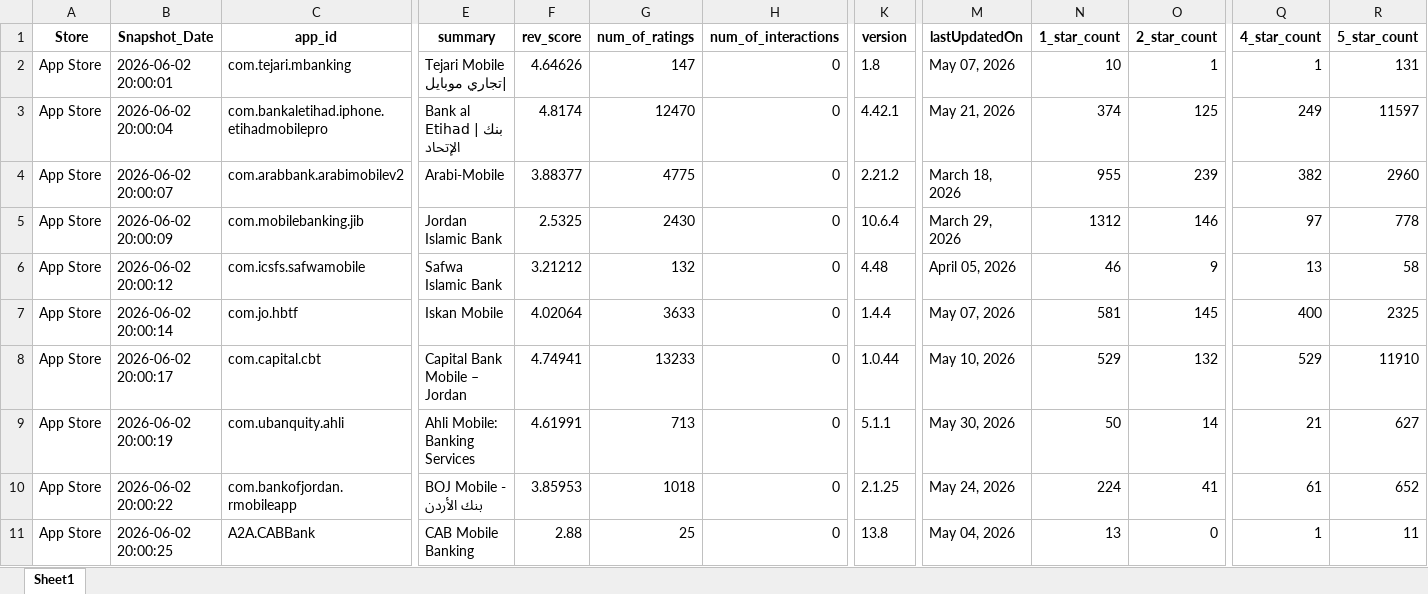
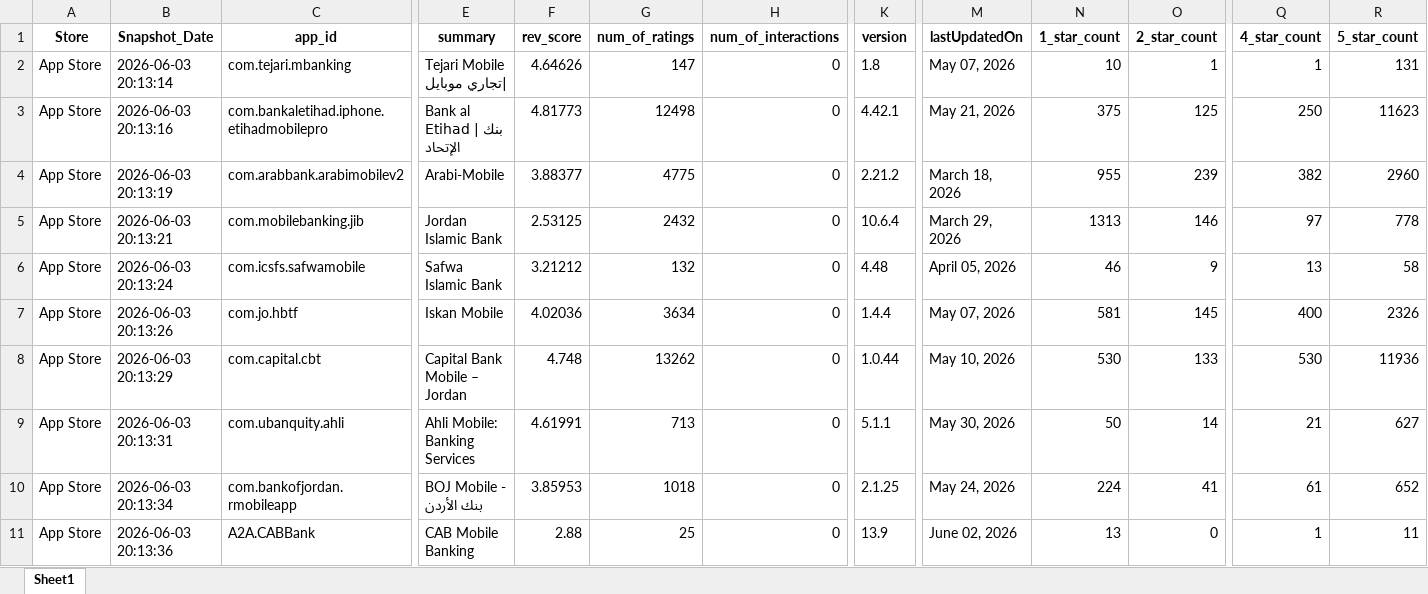
Before and after one commit to Joseph-Sal/jordan_banks_reviews_stats_data, an Excel workbook: data/Jordan_banks_Reviews_AppleStore.xlsx, sheet Sheet1, drawn as a sheet; only a part is shown, gaps mark what is left out; values as stored, in another font and other column widths than the file's, no borders; the diff covers the shown part only; the diff names each change by its address in the sheet, - before the commit and + after, or states it on an @@ line.

```diff
--- a/data/Jordan_banks_Reviews_AppleStore.xlsx (sheet Sheet1)
+++ b/data/Jordan_banks_Reviews_AppleStore.xlsx (sheet Sheet1)
-B2 (Snapshot_Date): 2026-06-02 20:00:01
+B2 (Snapshot_Date): 2026-06-03 20:13:14
-B3 (Snapshot_Date): 2026-06-02 20:00:04
+B3 (Snapshot_Date): 2026-06-03 20:13:16
-F3 (rev_score): 4.8174
+F3 (rev_score): 4.81773
-G3 (num_of_ratings): 12470
+G3 (num_of_ratings): 12498
-N3 (1_star_count): 374
+N3 (1_star_count): 375
-Q3 (4_star_count): 249
+Q3 (4_star_count): 250
-R3 (5_star_count): 11597
+R3 (5_star_count): 11623
-B4 (Snapshot_Date): 2026-06-02 20:00:07
+B4 (Snapshot_Date): 2026-06-03 20:13:19
-B5 (Snapshot_Date): 2026-06-02 20:00:09
+B5 (Snapshot_Date): 2026-06-03 20:13:21
-F5 (rev_score): 2.5325
+F5 (rev_score): 2.53125
-G5 (num_of_ratings): 2430
+G5 (num_of_ratings): 2432
-N5 (1_star_count): 1312
+N5 (1_star_count): 1313
-B6 (Snapshot_Date): 2026-06-02 20:00:12
+B6 (Snapshot_Date): 2026-06-03 20:13:24
-B7 (Snapshot_Date): 2026-06-02 20:00:14
+B7 (Snapshot_Date): 2026-06-03 20:13:26
-F7 (rev_score): 4.02064
+F7 (rev_score): 4.02036
-G7 (num_of_ratings): 3633
+G7 (num_of_ratings): 3634
-R7 (5_star_count): 2325
+R7 (5_star_count): 2326
-B8 (Snapshot_Date): 2026-06-02 20:00:17
+B8 (Snapshot_Date): 2026-06-03 20:13:29
-F8 (rev_score): 4.74941
+F8 (rev_score): 4.748
-G8 (num_of_ratings): 13233
+G8 (num_of_ratings): 13262
-N8 (1_star_count): 529
+N8 (1_star_count): 530
-O8 (2_star_count): 132
+O8 (2_star_count): 133
-Q8 (4_star_count): 529
+Q8 (4_star_count): 530
-R8 (5_star_count): 11910
+R8 (5_star_count): 11936
-B9 (Snapshot_Date): 2026-06-02 20:00:19
+B9 (Snapshot_Date): 2026-06-03 20:13:31
-B10 (Snapshot_Date): 2026-06-02 20:00:22
+B10 (Snapshot_Date): 2026-06-03 20:13:34
-B11 (Snapshot_Date): 2026-06-02 20:00:25
+B11 (Snapshot_Date): 2026-06-03 20:13:36
-K11 (version): 13.8
+K11 (version): 13.9
-M11 (lastUpdatedOn): May 04, 2026
+M11 (lastUpdatedOn): June 02, 2026
```
Also changed, not shown: 14 edited cells elsewhere in this sheet, data/Jordan_banks_Reviews_GooglePlay.xlsx.
